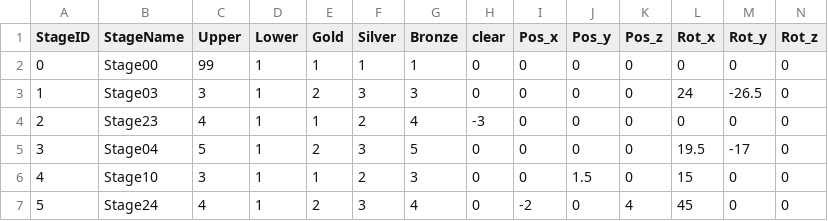
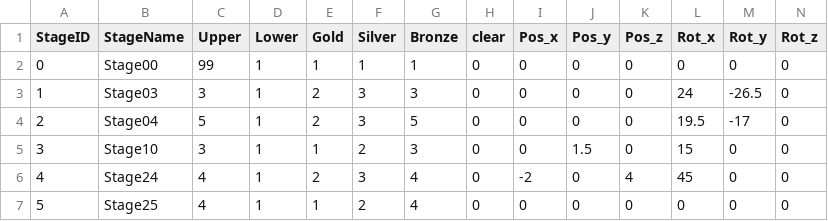
Before and after one commit to dltlsgml1/Kaitou, a CSV file: Assets/Resources/CSV/StageData.csv, drawn as a sheet; only a part is shown; the diff covers the shown part only.

Commit message:
ステージの調整

```diff
--- a/Assets/Resources/CSV/StageData.csv
+++ b/Assets/Resources/CSV/StageData.csv
@@ -3,5 +3,5 @@
 1,Stage03,3,1,2,3,3,0,0,0,0,24,-26.5,0
-2,Stage23,4,1,1,2,4,-3,0,0,0,0,0,0
-3,Stage04,5,1,2,3,5,0,0,0,0,19.5,-17,0
-4,Stage10,3,1,1,2,3,0,0,1.5,0,15,0,0
-5,Stage24,4,1,2,3,4,0,-2,0,4,45,0,0
+2,Stage04,5,1,2,3,5,0,0,0,0,19.5,-17,0
+3,Stage10,3,1,1,2,3,0,0,1.5,0,15,0,0
+4,Stage24,4,1,2,3,4,0,-2,0,4,45,0,0
+5,Stage25,4,1,1,2,4,0,0,0,0,0,0,0
```
Also changed, not shown: 114 edited cells elsewhere in this file.
